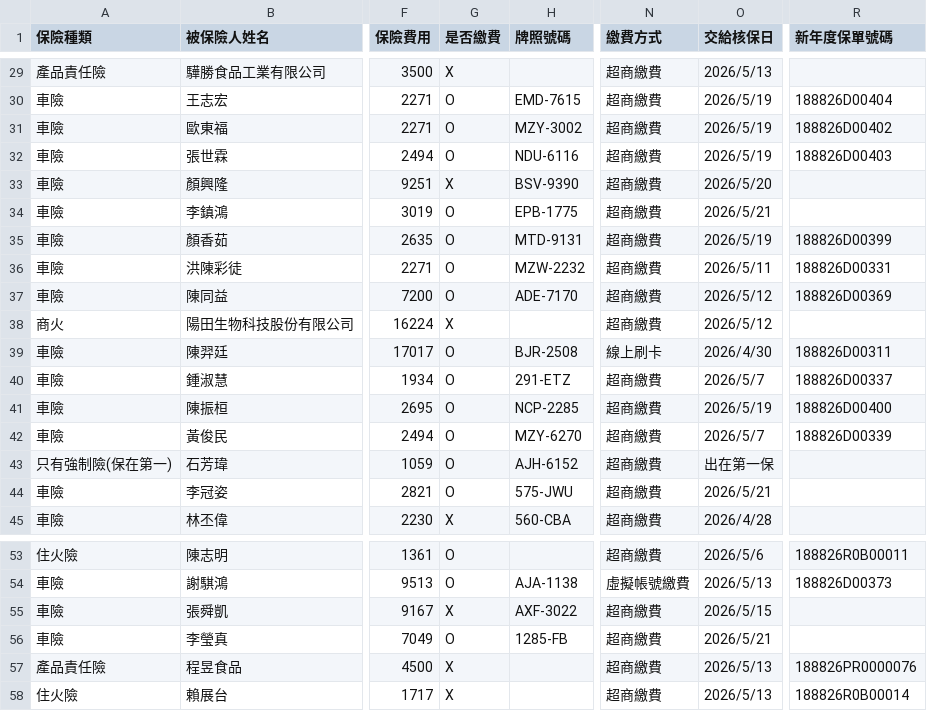
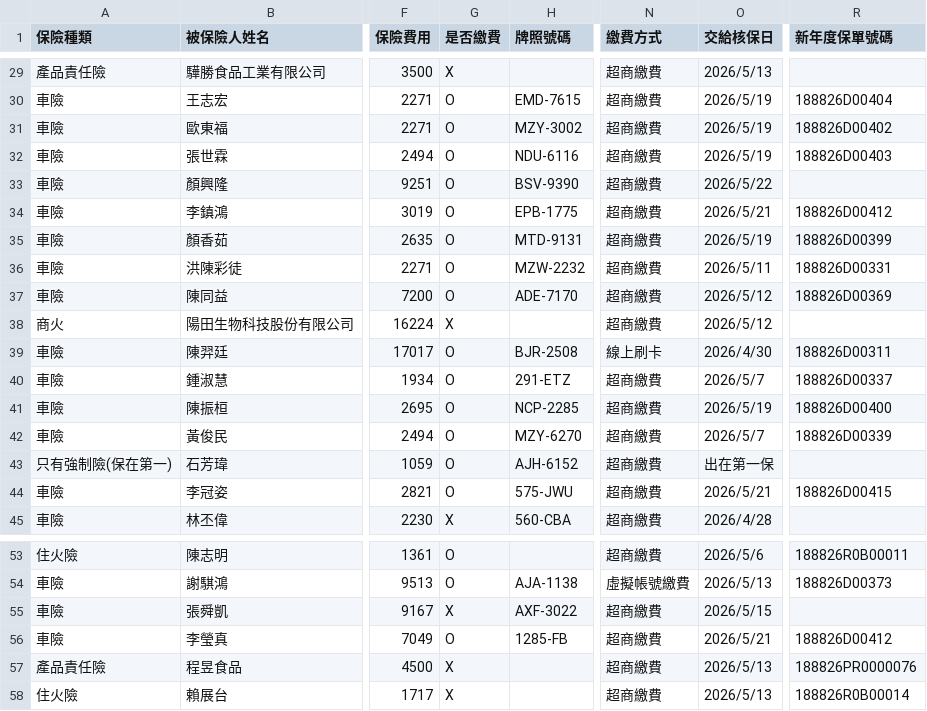
Before and after one commit to ShiauHa-insurance-management-system/insurance_app, a CSV file: prog_db.csv, drawn as a sheet; only a part is shown, gaps mark what is left out; the diff names each change by its address in the sheet, - before the commit and + after, or states it on an @@ line.

Commit message:
Add files via upload

```diff
--- a/prog_db.csv
+++ b/prog_db.csv
-G33 (是否繳費): X
+G33 (是否繳費): O
-O33 (交給核保日): 2026/5/20
+O33 (交給核保日): 2026/5/22
-R34 (新年度保單號碼): (empty)
+R34 (新年度保單號碼): 188826D00412
-R44 (新年度保單號碼): (empty)
+R44 (新年度保單號碼): 188826D00415
-R56 (新年度保單號碼): (empty)
+R56 (新年度保單號碼): 188826D00412
```
